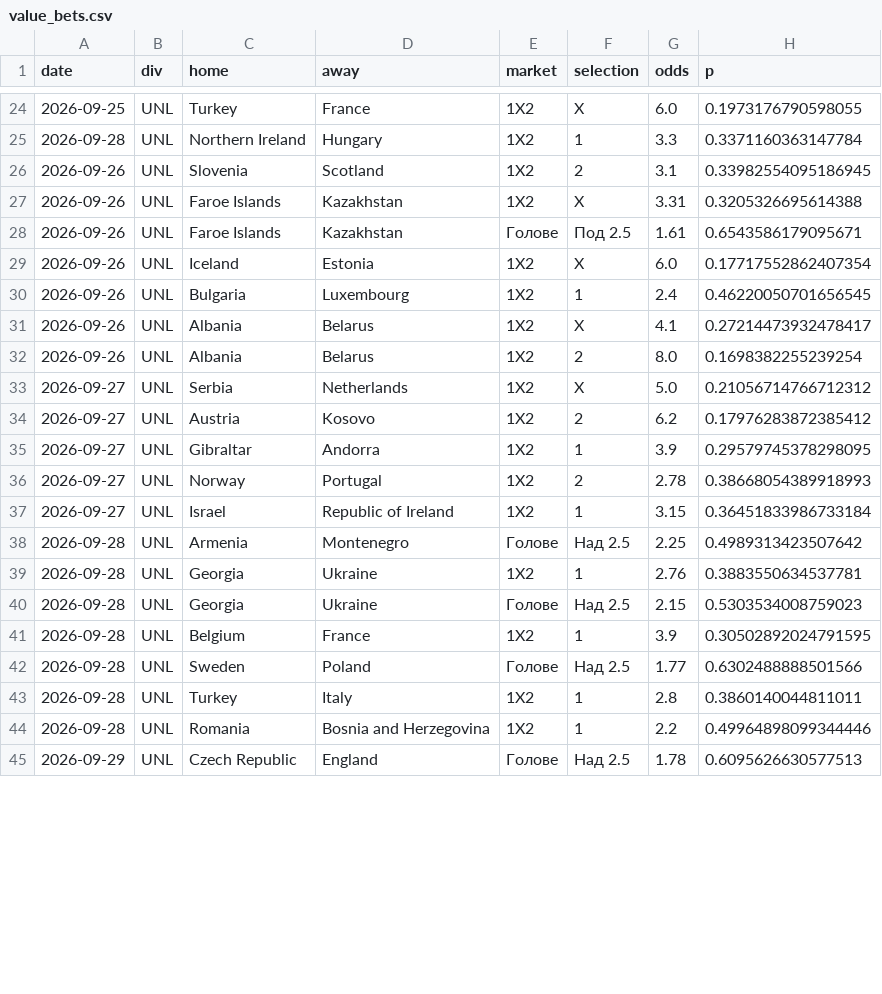
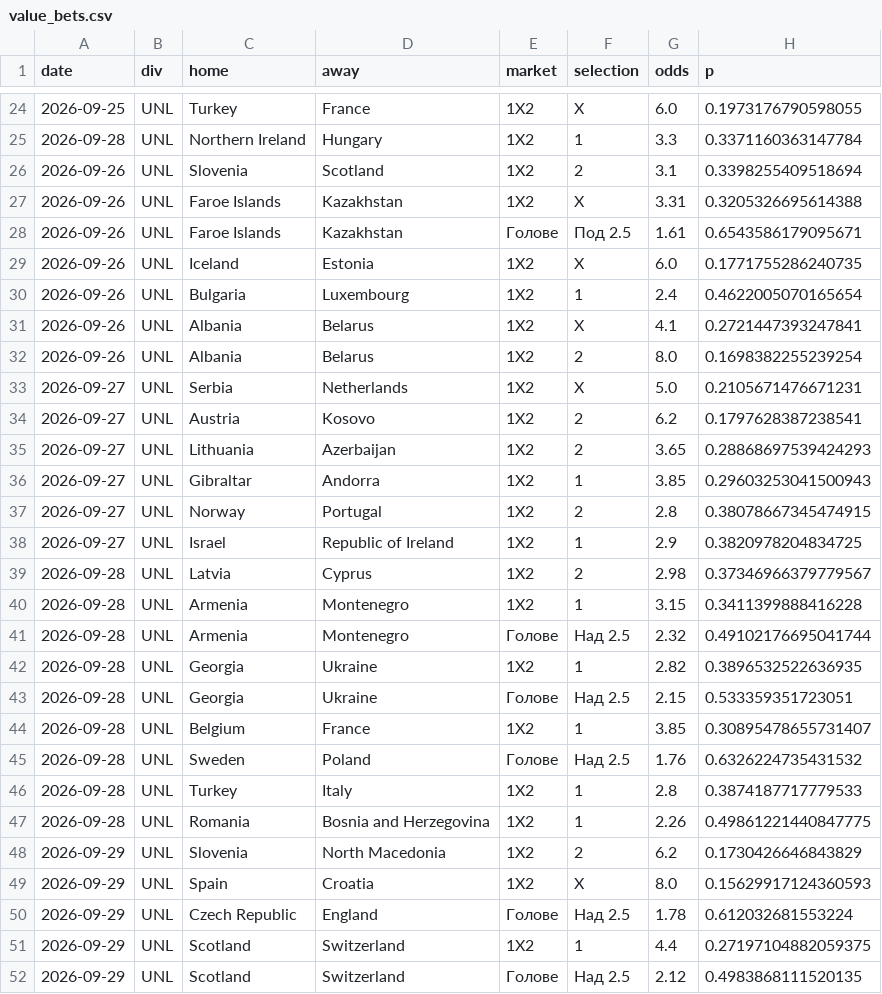
Before and after one commit to mnikolov9/football-prediction, a CSV file: data/log/value_bets.csv, drawn as a sheet; only a part is shown, gaps mark what is left out; the diff covers the shown part only.

```diff
--- a/data/log/value_bets.csv
+++ b/data/log/value_bets.csv
@@ -25,21 +25,28 @@ date,div,home,away,market,selection,odds,p
 2026-09-28,UNL,Northern Ireland,Hungary,1X2,1,3.3,0.3371160363147784
-2026-09-26,UNL,Slovenia,Scotland,1X2,2,3.1,0.33982554095186945
+2026-09-26,UNL,Slovenia,Scotland,1X2,2,3.1,0.3398255409518694
 2026-09-26,UNL,Faroe Islands,Kazakhstan,1X2,X,3.31,0.3205326695614388
 2026-09-26,UNL,Faroe Islands,Kazakhstan,Голове,Под 2.5,1.61,0.6543586179095671
-2026-09-26,UNL,Iceland,Estonia,1X2,X,6.0,0.17717552862407354
-2026-09-26,UNL,Bulgaria,Luxembourg,1X2,1,2.4,0.46220050701656545
-2026-09-26,UNL,Albania,Belarus,1X2,X,4.1,0.27214473932478417
+2026-09-26,UNL,Iceland,Estonia,1X2,X,6.0,0.1771755286240735
+2026-09-26,UNL,Bulgaria,Luxembourg,1X2,1,2.4,0.4622005070165654
+2026-09-26,UNL,Albania,Belarus,1X2,X,4.1,0.2721447393247841
 2026-09-26,UNL,Albania,Belarus,1X2,2,8.0,0.1698382255239254
-2026-09-27,UNL,Serbia,Netherlands,1X2,X,5.0,0.21056714766712312
-2026-09-27,UNL,Austria,Kosovo,1X2,2,6.2,0.17976283872385412
-2026-09-27,UNL,Gibraltar,Andorra,1X2,1,3.9,0.29579745378298095
-2026-09-27,UNL,Norway,Portugal,1X2,2,2.78,0.38668054389918993
-2026-09-27,UNL,Israel,Republic of Ireland,1X2,1,3.15,0.36451833986733184
-2026-09-28,UNL,Armenia,Montenegro,Голове,Над 2.5,2.25,0.4989313423507642
-2026-09-28,UNL,Georgia,Ukraine,1X2,1,2.76,0.3883550634537781
-2026-09-28,UNL,Georgia,Ukraine,Голове,Над 2.5,2.15,0.5303534008759023
-2026-09-28,UNL,Belgium,France,1X2,1,3.9,0.30502892024791595
-2026-09-28,UNL,Sweden,Poland,Голове,Над 2.5,1.77,0.6302488888501566
-2026-09-28,UNL,Turkey,Italy,1X2,1,2.8,0.3860140044811011
-2026-09-28,UNL,Romania,Bosnia and Herzegovina,1X2,1,2.2,0.49964898099344446
-2026-09-29,UNL,Czech Republic,England,Голове,Над 2.5,1.78,0.6095626630577513
+2026-09-27,UNL,Serbia,Netherlands,1X2,X,5.0,0.2105671476671231
+2026-09-27,UNL,Austria,Kosovo,1X2,2,6.2,0.1797628387238541
+2026-09-27,UNL,Lithuania,Azerbaijan,1X2,2,3.65,0.28868697539424293
+2026-09-27,UNL,Gibraltar,Andorra,1X2,1,3.85,0.29603253041500943
+2026-09-27,UNL,Norway,Portugal,1X2,2,2.8,0.38078667345474915
+2026-09-27,UNL,Israel,Republic of Ireland,1X2,1,2.9,0.3820978204834725
+2026-09-28,UNL,Latvia,Cyprus,1X2,2,2.98,0.37346966379779567
+2026-09-28,UNL,Armenia,Montenegro,1X2,1,3.15,0.3411399888416228
+2026-09-28,UNL,Armenia,Montenegro,Голове,Над 2.5,2.32,0.49102176695041744
+2026-09-28,UNL,Georgia,Ukraine,1X2,1,2.82,0.3896532522636935
+2026-09-28,UNL,Georgia,Ukraine,Голове,Над 2.5,2.15,0.533359351723051
+2026-09-28,UNL,Belgium,France,1X2,1,3.85,0.30895478655731407
+2026-09-28,UNL,Sweden,Poland,Голове,Над 2.5,1.76,0.6326224735431532
+2026-09-28,UNL,Turkey,Italy,1X2,1,2.8,0.3874187717779533
+2026-09-28,UNL,Romania,Bosnia and Herzegovina,1X2,1,2.26,0.49861221440847775
+2026-09-29,UNL,Slovenia,North Macedonia,1X2,2,6.2,0.1730426646843829
+2026-09-29,UNL,Spain,Croatia,1X2,X,8.0,0.15629917124360593
+2026-09-29,UNL,Czech Republic,England,Голове,Над 2.5,1.78,0.612032681553224
+2026-09-29,UNL,Scotland,Switzerland,1X2,1,4.4,0.27197104882059375
+2026-09-29,UNL,Scotland,Switzerland,Голове,Над 2.5,2.12,0.4983868111520135
```
Also changed, not shown: 1 removed row and 3 edited cells elsewhere in this file, data/log/predictions.csv, 2 other files.
